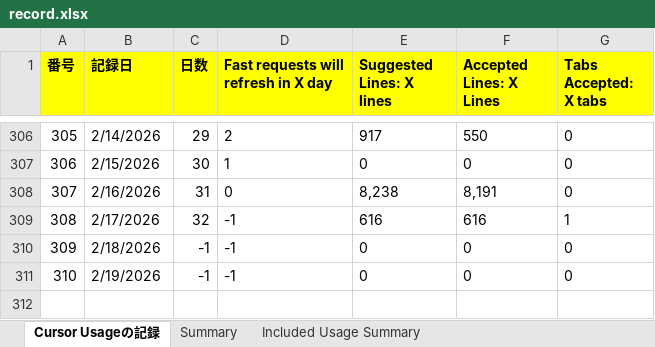
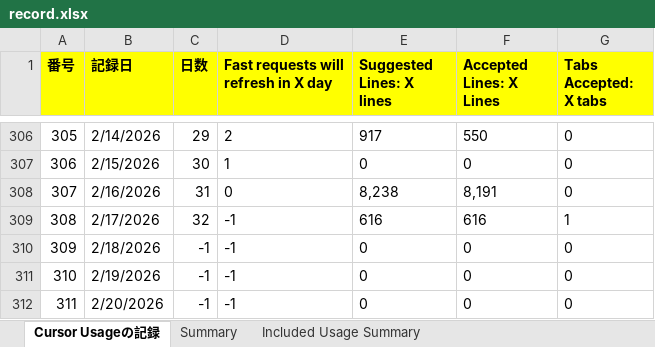
Before and after one commit to KenichiroArai/cursor-usage, an Excel workbook: public/data/record.xlsx, sheet Cursor Usageの記録, drawn as a sheet; only a part is shown, gaps mark what is left out; values as stored, in another font and other column widths than the file's, no borders; the diff names each change by its address in the sheet, - before the commit and + after, or states it on an @@ line.

```diff
--- a/public/data/record.xlsx (sheet Cursor Usageの記録)
+++ b/public/data/record.xlsx (sheet Cursor Usageの記録)
+row 312: 311 | 2/20/2026 | -1 | -1 | 0 | 0 | 0
```
Also changed, not shown: sheet Summary.
